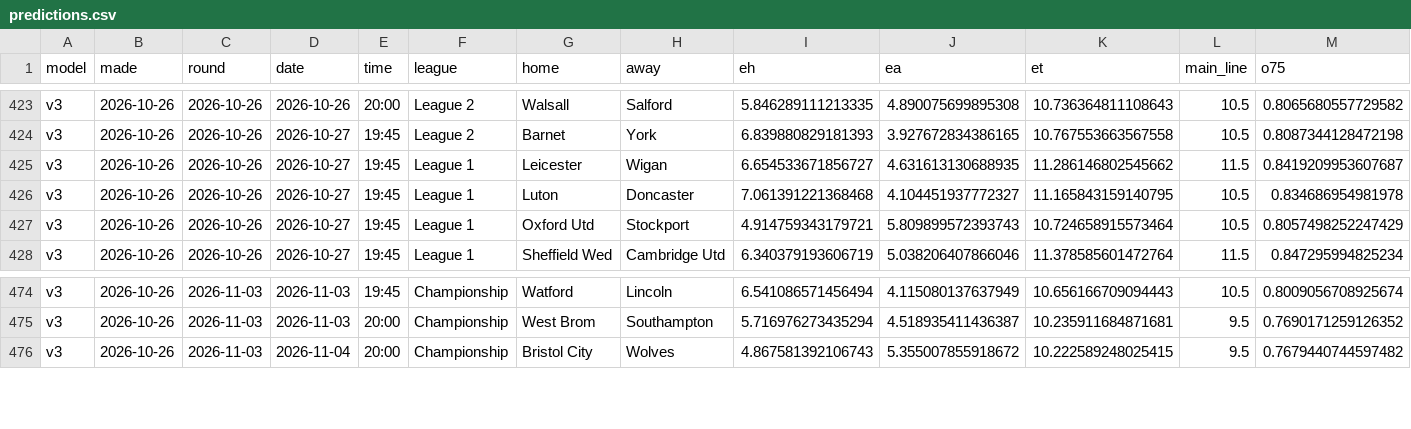
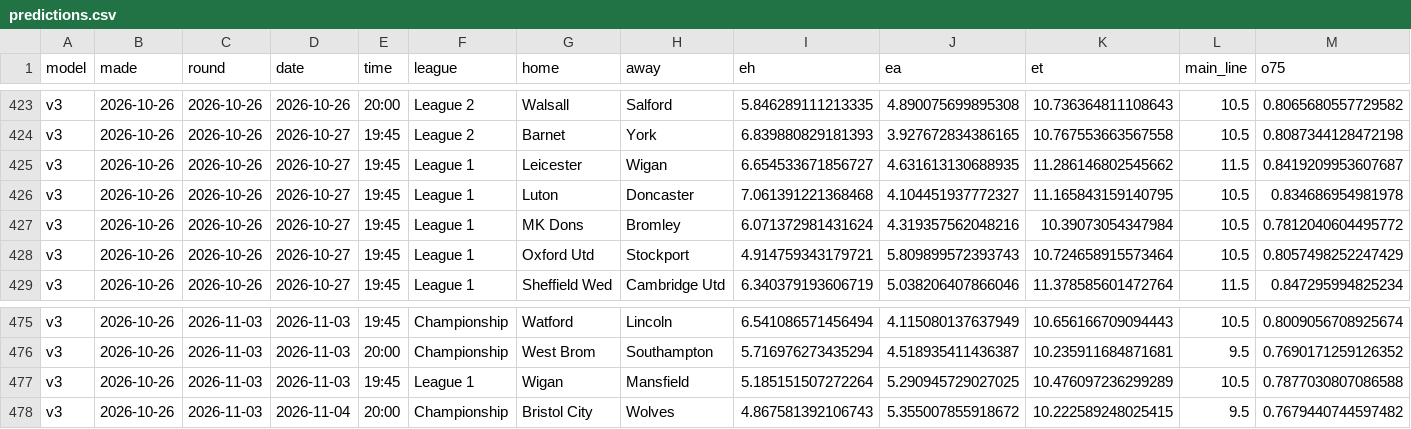
Before and after one commit to Pinocent/efl-corners, a CSV file: data/predictions.csv, drawn as a sheet; only a part is shown, gaps mark what is left out; rows hold the shown columns only; the diff names each change by its address in the sheet, - before the commit and + after, or states it on an @@ line.

```diff
--- a/data/predictions.csv
+++ b/data/predictions.csv
+row 427: v3 | 2026-10-26 | 2026-10-26 | 2026-10-27 | 19:45 | League 1 | MK Dons | Bromley | 6.071372981431624 | 4.319357562048216 | 10.39073054347984 | 10.5 | 0.7812040604495772
+row 477: v3 | 2026-10-26 | 2026-11-03 | 2026-11-03 | 19:45 | League 1 | Wigan | Mansfield | 5.185151507272264 | 5.290945729027025 | 10.476097236299289 | 10.5 | 0.7877030807086588
```
Also changed, not shown: schedule_2627.csv, 2 other files.
